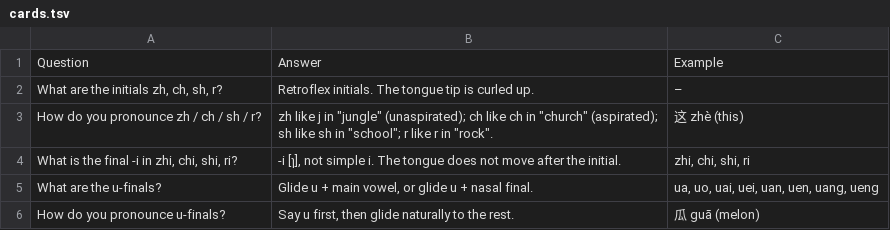
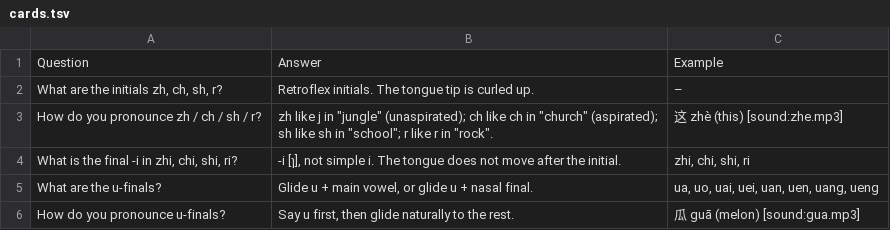
Before and after one commit to Waldmann-dev/Anki-Chinesisch, a TSV file: Chinese Grammar/01. Phonetic Foundations/03. Initials, -i, u-Finals/cards.tsv, drawn as a sheet.

Commit message:
Add [sound:] to Chinese Grammar/01. Phonetic Foundations/03. Initials, -i, u-Finals/cards.tsv

```diff
--- a/Chinese Grammar/01. Phonetic Foundations/03. Initials, -i, u-Finals/cards.tsv
+++ b/Chinese Grammar/01. Phonetic Foundations/03. Initials, -i, u-Finals/cards.tsv
@@ -2,5 +2,5 @@ Question	Answer	Example
 What are the initials zh, ch, sh, r?	Retroflex initials. The tongue tip is curled up.	–
-How do you pronounce zh / ch / sh / r?	zh like j in "jungle" (unaspirated); ch like ch in "church" (aspirated); sh like sh in "school"; r like r in "rock".	这 zhè (this)
+How do you pronounce zh / ch / sh / r?	zh like j in "jungle" (unaspirated); ch like ch in "church" (aspirated); sh like sh in "school"; r like r in "rock".	这 zhè (this) [sound:zhe.mp3]
 What is the final -i in zhi, chi, shi, ri?	-i [ɿ], not simple i. The tongue does not move after the initial.	zhi, chi, shi, ri
 What are the u-finals?	Glide u + main vowel, or glide u + nasal final.	ua, uo, uai, uei, uan, uen, uang, ueng
-How do you pronounce u-finals?	Say u first, then glide naturally to the rest.	瓜 guā (melon)
+How do you pronounce u-finals?	Say u first, then glide naturally to the rest.	瓜 guā (melon) [sound:gua.mp3]
```
